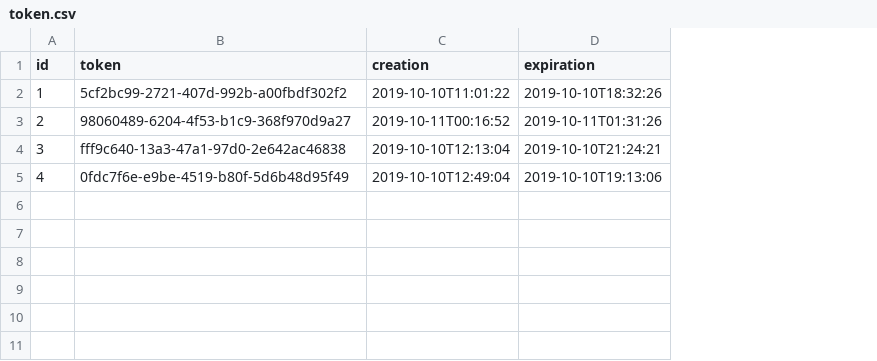
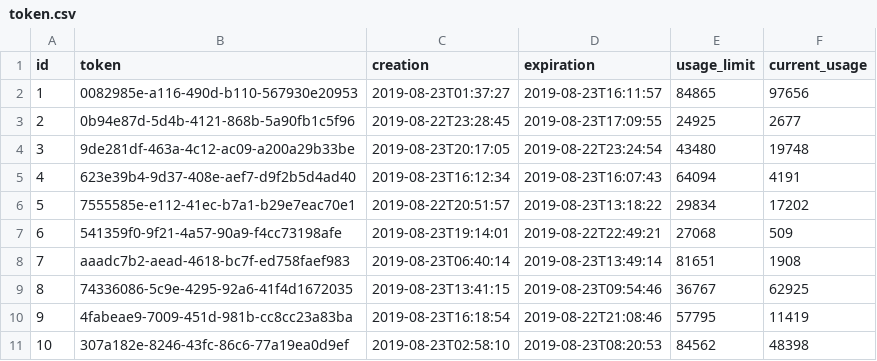
Before and after one commit to oncokb/oncokb-public, a CSV file: src/main/resources/config/liquibase/fake-data/token.csv, drawn as a sheet; the diff names each change by its address in the sheet, - before the commit and + after, or states it on an @@ line.

Commit message:
Limit token usage and record the access
- Add usage_limit and current_usage to token table
- Uopdate access_time in the token_status table
- Add token-usage-check in application properties file to allow specify the checking URL in the property
- Increase current_usage when URL is in the filters
- Insert a record when the URL is in the filters, includeing IP, resource(request method + request URI), access time

```diff
--- a/src/main/resources/config/liquibase/fake-data/token.csv
+++ b/src/main/resources/config/liquibase/fake-data/token.csv
+column E (usage_limit), rows 2-5: 84865 | 24925 | 43480 | 64094
+column F (current_usage), rows 2-5: 97656 | 2677 | 19748 | 4191
-B2 (token): 5cf2bc99-2721-407d-992b-a00fbdf302f2
+B2 (token): 0082985e-a116-490d-b110-567930e20953
-C2 (creation): 2019-10-10T11:01:22
+C2 (creation): 2019-08-23T01:37:27
-D2 (expiration): 2019-10-10T18:32:26
+D2 (expiration): 2019-08-23T16:11:57
-B3 (token): 98060489-6204-4f53-b1c9-368f970d9a27
+B3 (token): 0b94e87d-5d4b-4121-868b-5a90fb1c5f96
-C3 (creation): 2019-10-11T00:16:52
+C3 (creation): 2019-08-22T23:28:45
-D3 (expiration): 2019-10-11T01:31:26
+D3 (expiration): 2019-08-23T17:09:55
-B4 (token): fff9c640-13a3-47a1-97d0-2e642ac46838
+B4 (token): 9de281df-463a-4c12-ac09-a200a29b33be
-C4 (creation): 2019-10-10T12:13:04
+C4 (creation): 2019-08-23T20:17:05
-D4 (expiration): 2019-10-10T21:24:21
+D4 (expiration): 2019-08-22T23:24:54
-B5 (token): 0fdc7f6e-e9be-4519-b80f-5d6b48d95f49
+B5 (token): 623e39b4-9d37-408e-aef7-d9f2b5d4ad40
-C5 (creation): 2019-10-10T12:49:04
+C5 (creation): 2019-08-23T16:12:34
-D5 (expiration): 2019-10-10T19:13:06
+D5 (expiration): 2019-08-23T16:07:43
+row 6: 5 | 7555585e-e112-41ec-b7a1-b29e7eac70e1 | 2019-08-22T20:51:57 | 2019-08-23T13:18:22 | 29834 | 17202
+row 7: 6 | 541359f0-9f21-4a57-90a9-f4cc73198afe | 2019-08-23T19:14:01 | 2019-08-22T22:49:21 | 27068 | 509
+row 8: 7 | aaadc7b2-aead-4618-bc7f-ed758faef983 | 2019-08-23T06:40:14 | 2019-08-23T13:49:14 | 81651 | 1908
+row 9: 8 | 74336086-5c9e-4295-92a6-41f4d1672035 | 2019-08-23T13:41:15 | 2019-08-23T09:54:46 | 36767 | 62925
+row 10: 9 | 4fabeae9-7009-451d-981b-cc8cc23a83ba | 2019-08-23T16:18:54 | 2019-08-22T21:08:46 | 57795 | 11419
+row 11: 10 | 307a182e-8246-43fc-86c6-77a19ea0d9ef | 2019-08-23T02:58:10 | 2019-08-23T08:20:53 | 84562 | 48398
```
Also changed, not shown: 15 other files.
